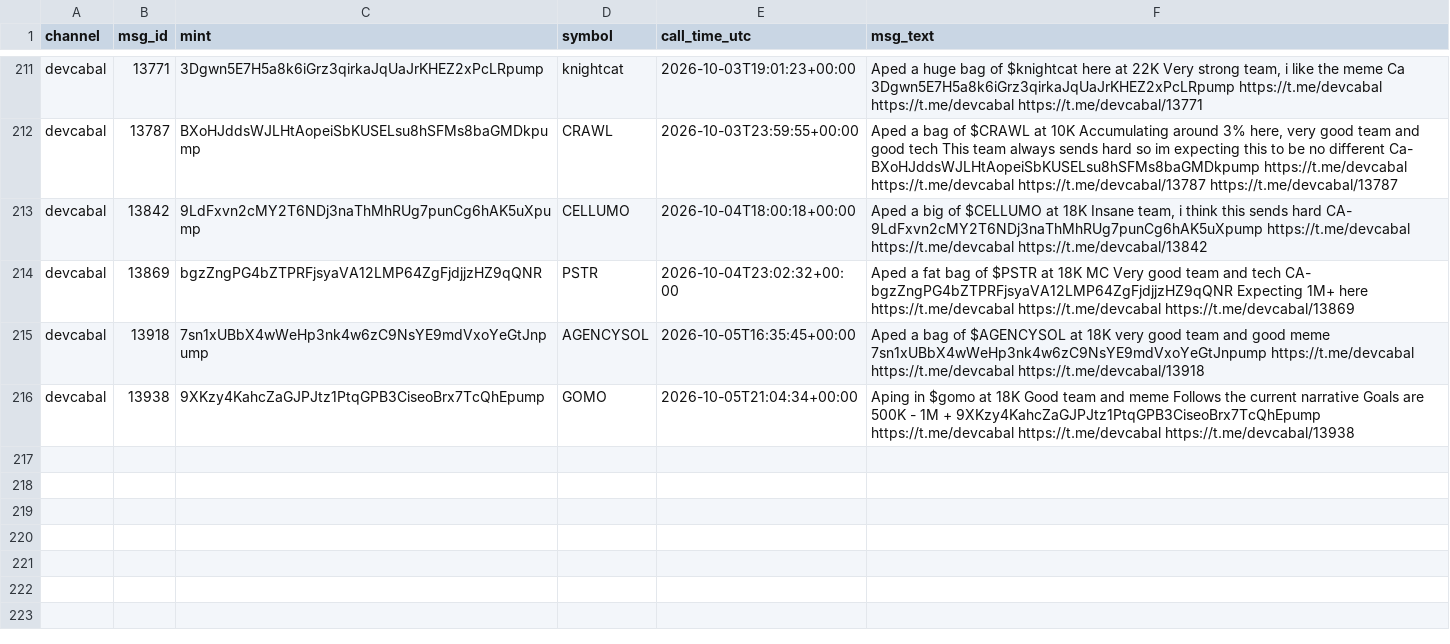
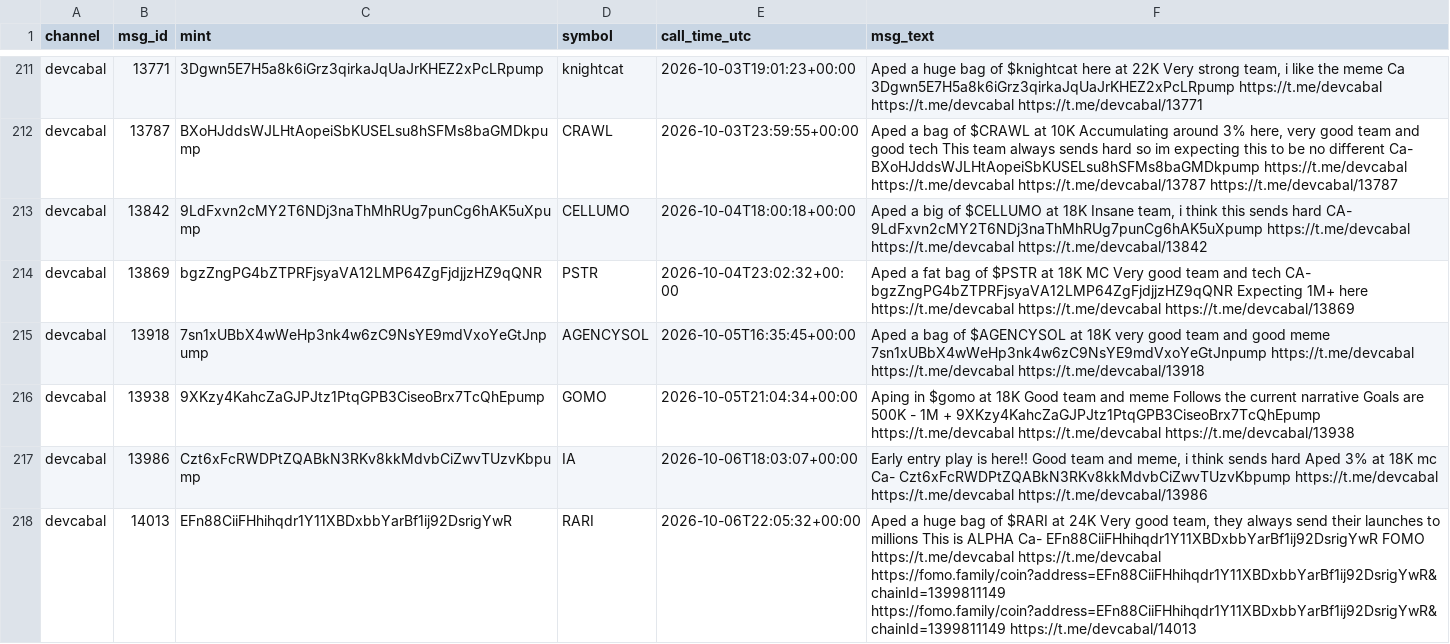
Before and after one commit to nikolan17/pumpfun-call-analyzer, a CSV file: calls_detected.csv, drawn as a sheet; only a part is shown, gaps mark what is left out; the diff names each change by its address in the sheet, - before the commit and + after, or states it on an @@ line.

```diff
--- a/calls_detected.csv
+++ b/calls_detected.csv
+row 217: devcabal | 13986 | Czt6xFcRWDPtZQABkN3RKv8kkMdvbCiZwvTUzvKbpump | IA | 2026-10-06T18:03:07+00:00 | Early entry play is here!! Good team and meme, i think sends hard Aped 3% at 18K mc Ca- Czt6xFcRWDPtZQABkN3RKv8kkMdvbCiZwvTUzvKbpump https://t.me/devcabal https://t.me/devcabal https://t.me/devcabal/13986
+row 218: devcabal | 14013 | EFn88CiiFHhihqdr1Y11XBDxbbYarBf1ij92DsrigYwR | RARI | 2026-10-06T22:05:32+00:00 | Aped a huge bag of $RARI at 24K Very good team, they always send their launches to millions This is ALPHA Ca- EFn88CiiFHhihqdr1Y11XBDxbbYarBf1ij92DsrigYwR FOMO https://t.me/devcabal https://t.me/devcabal https://fomo.family/coin?address=EFn88CiiFHhihqdr1Y11XBDxbbYarBf1ij92DsrigYwR&chainId=1399811149 https://fomo.family/coin?address=EFn88CiiFHhihqdr1Y11XBDxbbYarBf1ij92DsrigYwR&chainId=1399811149 https://t.me/devcabal/14013
```
Also changed, not shown: calls_analysis.csv, 1 other file.
